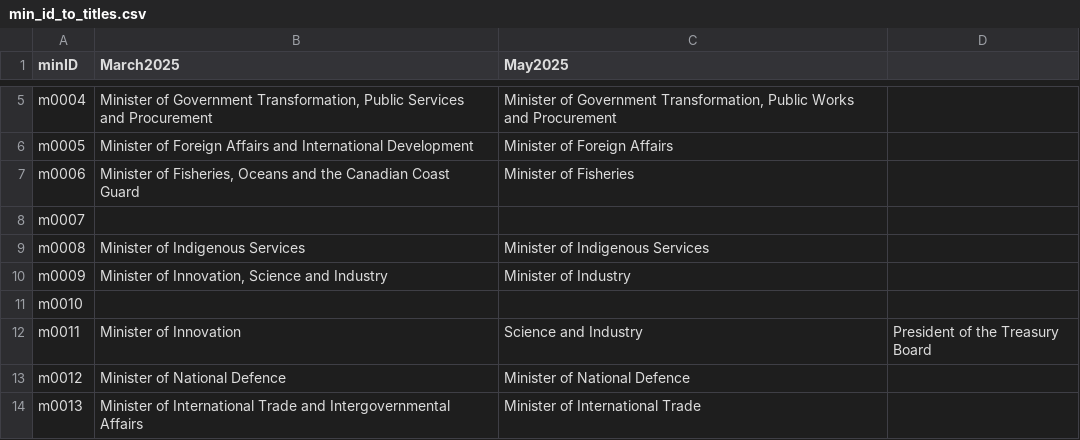
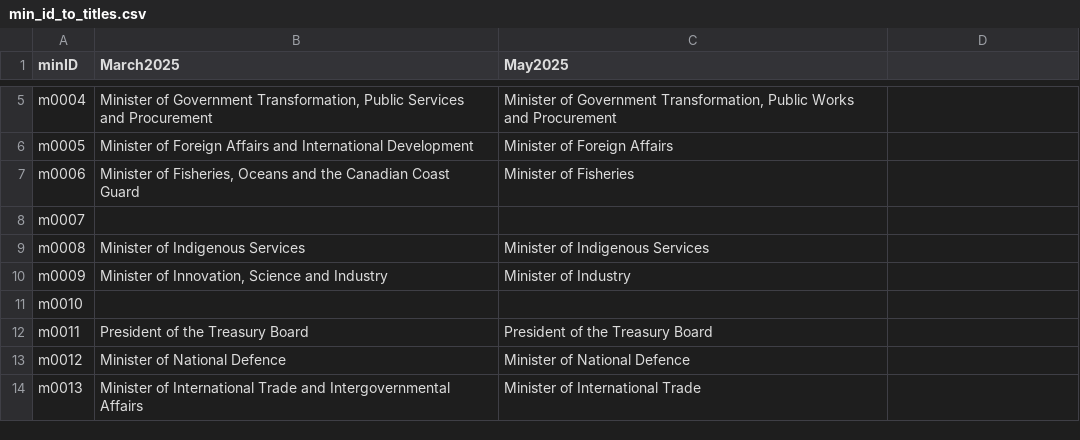
Before and after one commit to CPDI-CPDI/GCOrgName, a CSV file: Resources/min_id_to_titles.csv, drawn as a sheet; only a part is shown, gaps mark what is left out.

Commit message:
Update min_id_to_titles.csv

```diff
--- a/Resources/min_id_to_titles.csv
+++ b/Resources/min_id_to_titles.csv
@@ -11,3 +11,3 @@ m0009,"Minister of Innovation, Science and Industry",Minister of Industry
 m0010,,
-m0011,Minister of Innovation, Science and Industry,President of the Treasury Board
+m0011,President of the Treasury Board,President of the Treasury Board
 m0012,Minister of National Defence,Minister of National Defence
```
